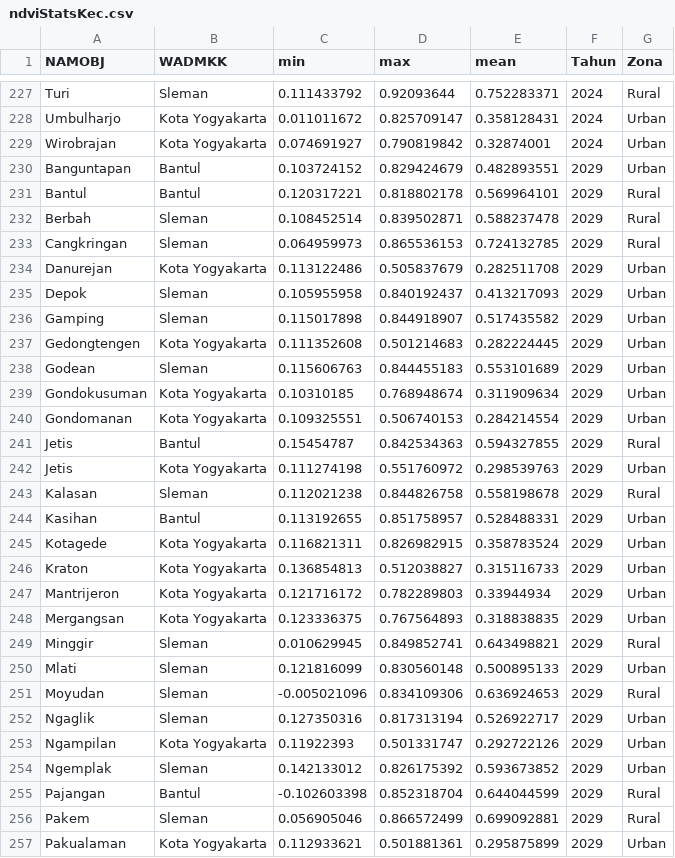
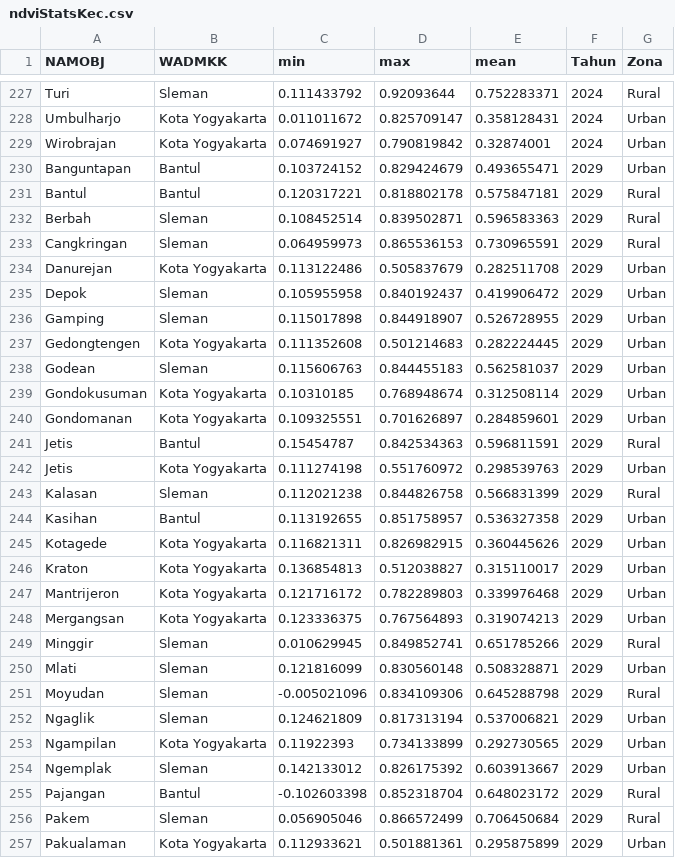
Before and after one commit to pramithadi/spatifystreamlit, a CSV file: csv/ndviStatsKec.csv, drawn as a sheet; only a part is shown, gaps mark what is left out; the diff covers the shown part only.

Commit message:
Mengonversi NDVI menjadi PNG.

```diff
--- a/csv/ndviStatsKec.csv
+++ b/csv/ndviStatsKec.csv
@@ -229,29 +229,29 @@ Umbulharjo,Kota Yogyakarta,0.011011672,0.825709147,0.358128431,2024,Urban
 Wirobrajan,Kota Yogyakarta,0.074691927,0.790819842,0.32874001,2024,Urban
-Banguntapan,Bantul,0.103724152,0.829424679,0.482893551,2029,Urban
-Bantul,Bantul,0.120317221,0.818802178,0.569964101,2029,Rural
-Berbah,Sleman,0.108452514,0.839502871,0.588237478,2029,Rural
-Cangkringan,Sleman,0.064959973,0.865536153,0.724132785,2029,Rural
+Banguntapan,Bantul,0.103724152,0.829424679,0.493655471,2029,Urban
+Bantul,Bantul,0.120317221,0.818802178,0.575847181,2029,Rural
+Berbah,Sleman,0.108452514,0.839502871,0.596583363,2029,Rural
+Cangkringan,Sleman,0.064959973,0.865536153,0.730965591,2029,Rural
 Danurejan,Kota Yogyakarta,0.113122486,0.505837679,0.282511708,2029,Urban
-Depok,Sleman,0.105955958,0.840192437,0.413217093,2029,Urban
-Gamping,Sleman,0.115017898,0.844918907,0.517435582,2029,Urban
+Depok,Sleman,0.105955958,0.840192437,0.419906472,2029,Urban
+Gamping,Sleman,0.115017898,0.844918907,0.526728955,2029,Urban
 Gedongtengen,Kota Yogyakarta,0.111352608,0.501214683,0.282224445,2029,Urban
-Godean,Sleman,0.115606763,0.844455183,0.553101689,2029,Urban
-Gondokusuman,Kota Yogyakarta,0.10310185,0.768948674,0.311909634,2029,Urban
-Gondomanan,Kota Yogyakarta,0.109325551,0.506740153,0.284214554,2029,Urban
-Jetis,Bantul,0.15454787,0.842534363,0.594327855,2029,Rural
+Godean,Sleman,0.115606763,0.844455183,0.562581037,2029,Urban
+Gondokusuman,Kota Yogyakarta,0.10310185,0.768948674,0.312508114,2029,Urban
+Gondomanan,Kota Yogyakarta,0.109325551,0.701626897,0.284859601,2029,Urban
+Jetis,Bantul,0.15454787,0.842534363,0.596811591,2029,Rural
 Jetis,Kota Yogyakarta,0.111274198,0.551760972,0.298539763,2029,Urban
-Kalasan,Sleman,0.112021238,0.844826758,0.558198678,2029,Rural
-Kasihan,Bantul,0.113192655,0.851758957,0.528488331,2029,Urban
-Kotagede,Kota Yogyakarta,0.116821311,0.826982915,0.358783524,2029,Urban
-Kraton,Kota Yogyakarta,0.136854813,0.512038827,0.315116733,2029,Urban
-Mantrijeron,Kota Yogyakarta,0.121716172,0.782289803,0.33944934,2029,Urban
-Mergangsan,Kota Yogyakarta,0.123336375,0.767564893,0.318838835,2029,Urban
-Minggir,Sleman,0.010629945,0.849852741,0.643498821,2029,Rural
-Mlati,Sleman,0.121816099,0.830560148,0.500895133,2029,Urban
-Moyudan,Sleman,-0.005021096,0.834109306,0.636924653,2029,Rural
-Ngaglik,Sleman,0.127350316,0.817313194,0.526922717,2029,Urban
-Ngampilan,Kota Yogyakarta,0.11922393,0.501331747,0.292722126,2029,Urban
-Ngemplak,Sleman,0.142133012,0.826175392,0.593673852,2029,Urban
-Pajangan,Bantul,-0.102603398,0.852318704,0.644044599,2029,Rural
-Pakem,Sleman,0.056905046,0.866572499,0.699092881,2029,Rural
+Kalasan,Sleman,0.112021238,0.844826758,0.566831399,2029,Rural
+Kasihan,Bantul,0.113192655,0.851758957,0.536327358,2029,Urban
+Kotagede,Kota Yogyakarta,0.116821311,0.826982915,0.360445626,2029,Urban
+Kraton,Kota Yogyakarta,0.136854813,0.512038827,0.315110017,2029,Urban
+Mantrijeron,Kota Yogyakarta,0.121716172,0.782289803,0.339976468,2029,Urban
+Mergangsan,Kota Yogyakarta,0.123336375,0.767564893,0.319074213,2029,Urban
+Minggir,Sleman,0.010629945,0.849852741,0.651785266,2029,Rural
+Mlati,Sleman,0.121816099,0.830560148,0.508328871,2029,Urban
+Moyudan,Sleman,-0.005021096,0.834109306,0.645288798,2029,Rural
+Ngaglik,Sleman,0.124621809,0.817313194,0.537006821,2029,Urban
+Ngampilan,Kota Yogyakarta,0.11922393,0.734133899,0.292730565,2029,Urban
+Ngemplak,Sleman,0.142133012,0.826175392,0.603913667,2029,Urban
+Pajangan,Bantul,-0.102603398,0.852318704,0.648023172,2029,Rural
+Pakem,Sleman,0.056905046,0.866572499,0.706450684,2029,Rural
 Pakualaman,Kota Yogyakarta,0.112933621,0.501881361,0.295875899,2029,Urban
```
Also changed, not shown: 12 edited cells elsewhere in this file, 14 other files.
